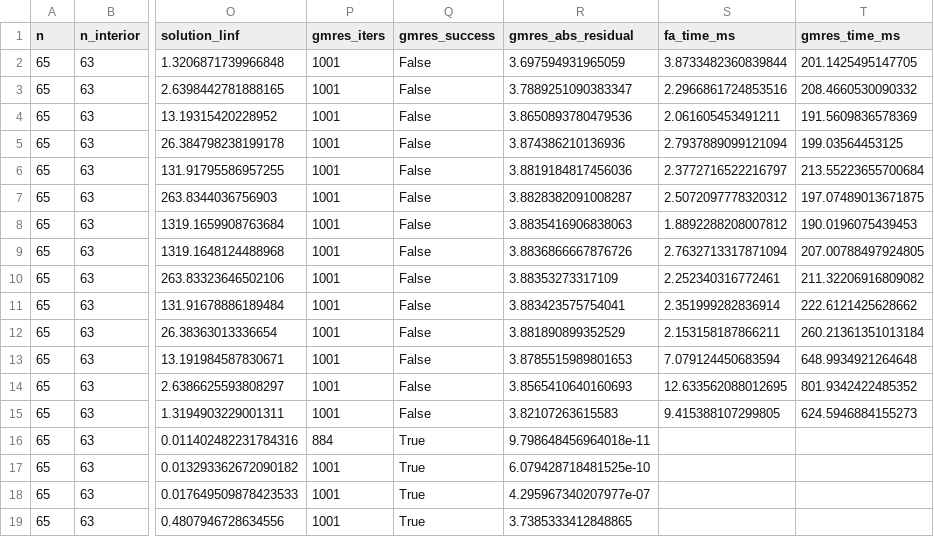
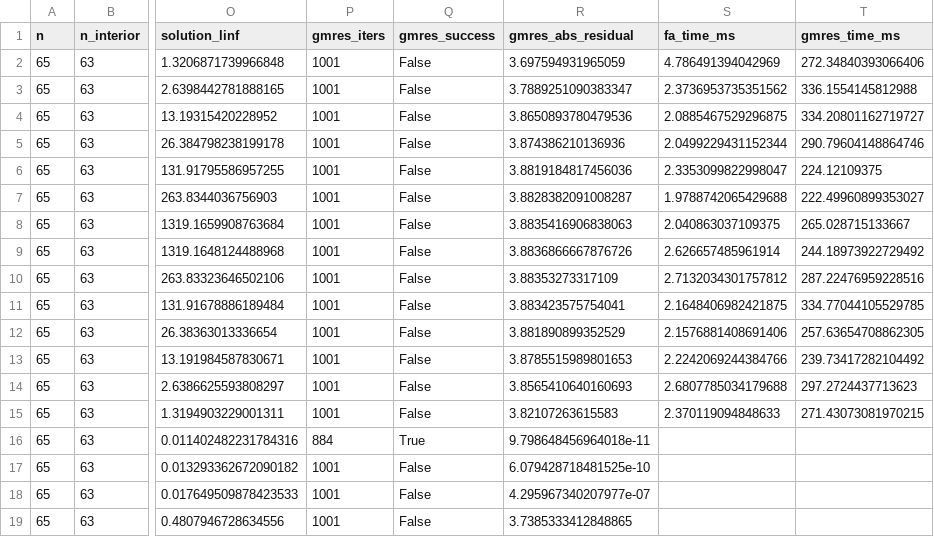
Before and after one commit to zc63463-cmyk/graduate-work, a CSV file: code/python/experiments/results/exp05_resonance.csv, drawn as a sheet; only a part is shown, gaps mark what is left out; the diff names each change by its address in the sheet, - before the commit and + after, or states it on an @@ line.

```diff
--- a/code/python/experiments/results/exp05_resonance.csv
+++ b/code/python/experiments/results/exp05_resonance.csv
-S2 (fa_time_ms): 3.8733482360839844
+S2 (fa_time_ms): 4.786491394042969
-T2 (gmres_time_ms): 201.1425495147705
+T2 (gmres_time_ms): 272.34840393066406
-S3 (fa_time_ms): 2.2966861724853516
+S3 (fa_time_ms): 2.3736953735351562
-T3 (gmres_time_ms): 208.4660530090332
+T3 (gmres_time_ms): 336.1554145812988
-S4 (fa_time_ms): 2.061605453491211
+S4 (fa_time_ms): 2.0885467529296875
-T4 (gmres_time_ms): 191.5609836578369
+T4 (gmres_time_ms): 334.20801162719727
-S5 (fa_time_ms): 2.7937889099121094
+S5 (fa_time_ms): 2.0499229431152344
-T5 (gmres_time_ms): 199.03564453125
+T5 (gmres_time_ms): 290.79604148864746
-S6 (fa_time_ms): 2.3772716522216797
+S6 (fa_time_ms): 2.3353099822998047
-T6 (gmres_time_ms): 213.55223655700684
+T6 (gmres_time_ms): 224.12109375
-S7 (fa_time_ms): 2.5072097778320312
+S7 (fa_time_ms): 1.9788742065429688
-T7 (gmres_time_ms): 197.07489013671875
+T7 (gmres_time_ms): 222.49960899353027
-S8 (fa_time_ms): 1.8892288208007812
+S8 (fa_time_ms): 2.040863037109375
-T8 (gmres_time_ms): 190.0196075439453
+T8 (gmres_time_ms): 265.028715133667
-S9 (fa_time_ms): 2.7632713317871094
+S9 (fa_time_ms): 2.626657485961914
-T9 (gmres_time_ms): 207.00788497924805
+T9 (gmres_time_ms): 244.18973922729492
-S10 (fa_time_ms): 2.252340316772461
+S10 (fa_time_ms): 2.7132034301757812
-T10 (gmres_time_ms): 211.32206916809082
+T10 (gmres_time_ms): 287.22476959228516
-S11 (fa_time_ms): 2.351999282836914
+S11 (fa_time_ms): 2.1648406982421875
-T11 (gmres_time_ms): 222.6121425628662
+T11 (gmres_time_ms): 334.77044105529785
-S12 (fa_time_ms): 2.153158187866211
+S12 (fa_time_ms): 2.1576881408691406
-T12 (gmres_time_ms): 260.21361351013184
+T12 (gmres_time_ms): 257.63654708862305
-S13 (fa_time_ms): 7.079124450683594
+S13 (fa_time_ms): 2.2242069244384766
-T13 (gmres_time_ms): 648.9934921264648
+T13 (gmres_time_ms): 239.73417282104492
-S14 (fa_time_ms): 12.633562088012695
+S14 (fa_time_ms): 2.6807785034179688
-T14 (gmres_time_ms): 801.9342422485352
+T14 (gmres_time_ms): 297.2724437713623
-S15 (fa_time_ms): 9.415388107299805
+S15 (fa_time_ms): 2.370119094848633
-T15 (gmres_time_ms): 624.5946884155273
+T15 (gmres_time_ms): 271.43073081970215
-Q17:Q19 (gmres_success): True
+Q17:Q19 (gmres_success): False
```
Also changed, not shown: 27 other files.
